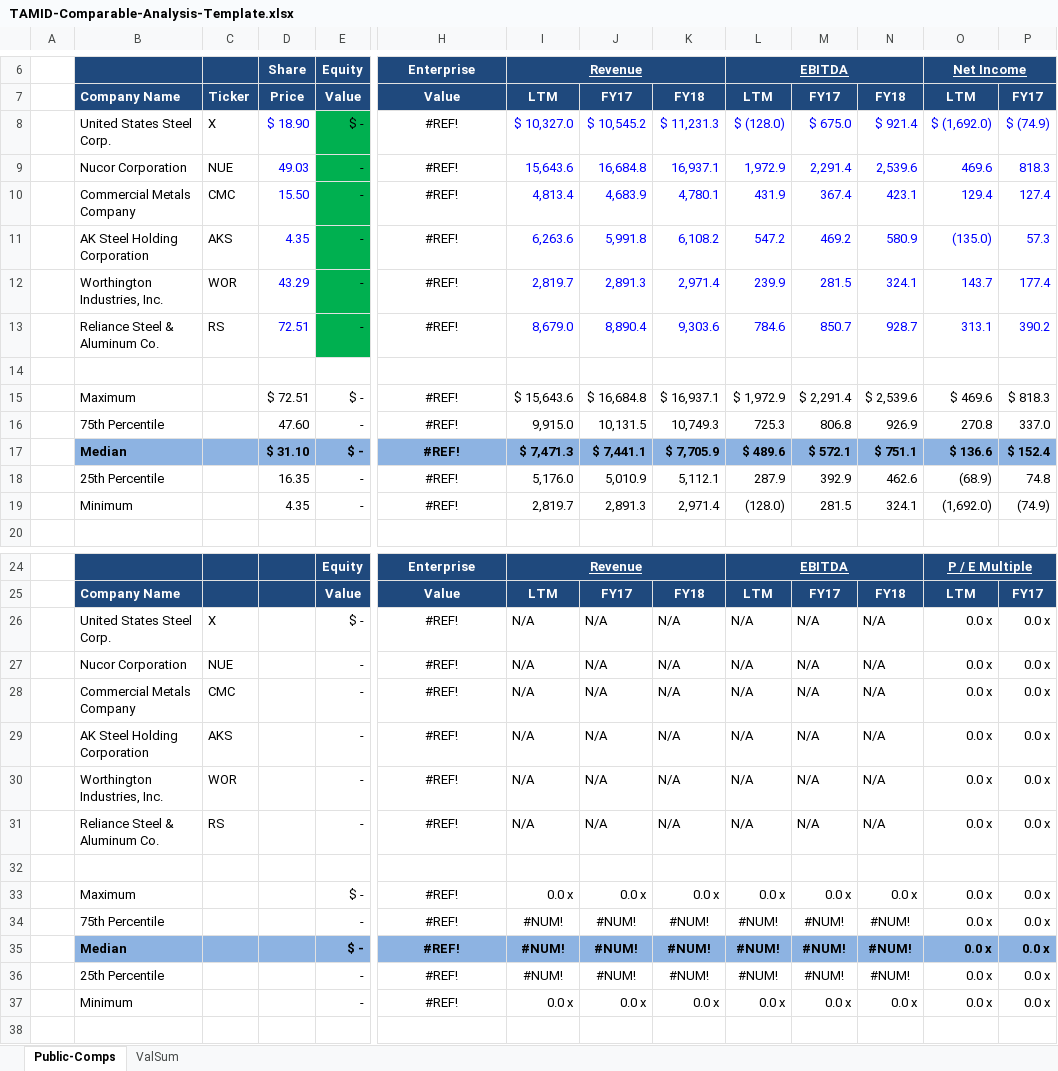
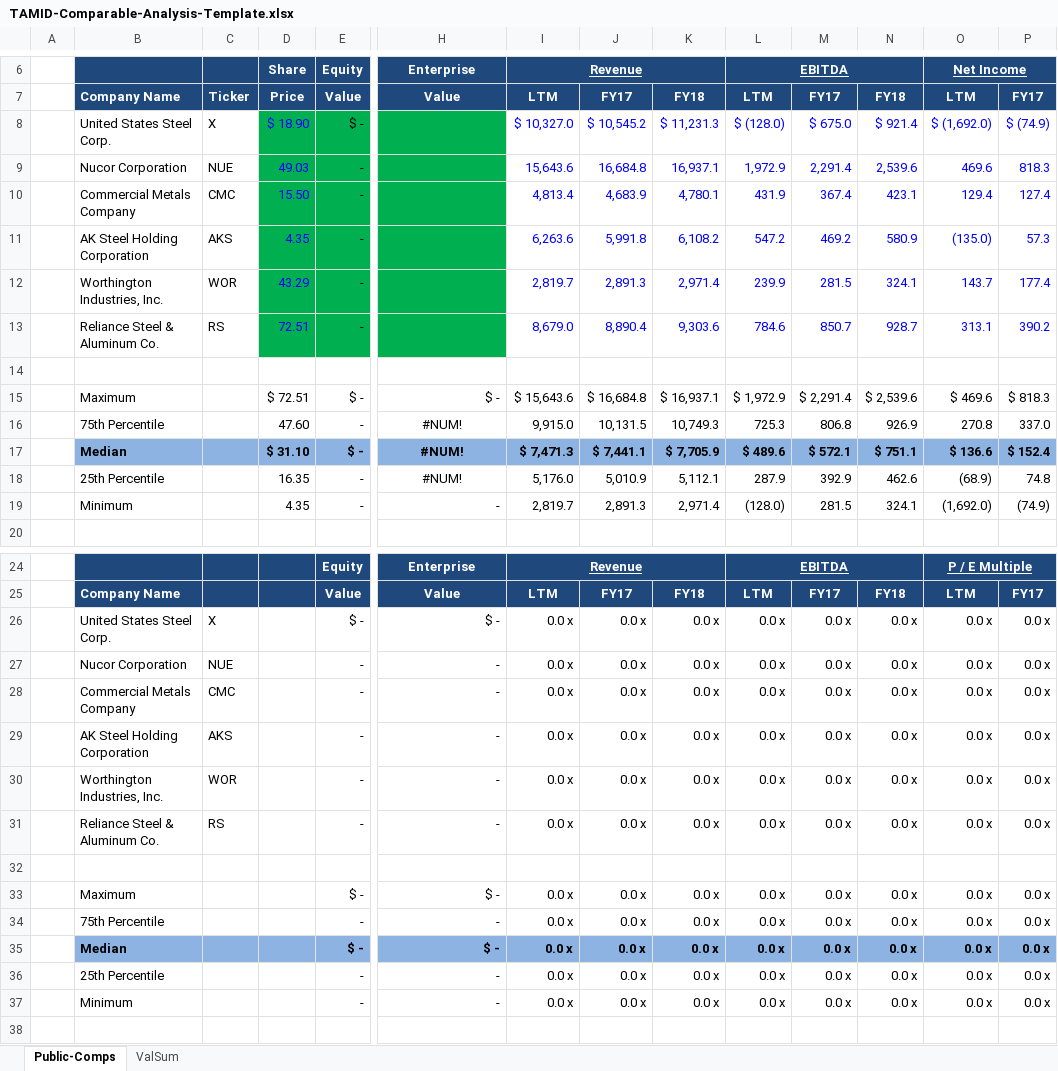
Before and after one commit to larry-lime/pyfinny, an Excel workbook: resources/TAMID-Comparable-Analysis-Template.xlsx, sheet Public-Comps, drawn as a sheet; only a part is shown, gaps mark what is left out; values as stored, in another font and other column widths than the file's, no borders; removed rows and columns are numbered as before the commit, all else as after; rows hold the shown columns only; the diff names each change by its address in the sheet, - before the commit and + after, or states it on an @@ line.

```diff
--- a/resources/TAMID-Comparable-Analysis-Template.xlsx (sheet Public-Comps)
+++ b/resources/TAMID-Comparable-Analysis-Template.xlsx (sheet Public-Comps)
-D8:D13 fill: none
+D8:D13 fill: #00B050
-H8:H13: #REF!
+H8:H13: (empty)
-H8:H13 fill: none
+H8:H13 fill: #00B050
-H15: #REF!
+H15: $ -
-H15 alignment: center
+H15 alignment: right
-H16:H18: #REF!
+H16:H18: #NUM!
-H19: #REF!
+H19: -
-H19 alignment: center
+H19 alignment: right
-row 26:  | United States Steel Corp. | X |  | $ - | #REF! | N/A | N/A | N/A | N/A | N/A | N/A | 0.0 x | 0.0 x
-row 27:  | Nucor Corporation | NUE |  | - | #REF! | N/A | N/A | N/A | N/A | N/A | N/A | 0.0 x | 0.0 x
-row 28:  | Commercial Metals Company | CMC |  | - | #REF! | N/A | N/A | N/A | N/A | N/A | N/A | 0.0 x | 0.0 x
-row 29:  | AK Steel Holding Corporation | AKS |  | - | #REF! | N/A | N/A | N/A | N/A | N/A | N/A | 0.0 x | 0.0 x
-row 30:  | Worthington Industries, Inc. | WOR |  | - | #REF! | N/A | N/A | N/A | N/A | N/A | N/A | 0.0 x | 0.0 x
-row 31:  | Reliance Steel & Aluminum Co. | RS |  | - | #REF! | N/A | N/A | N/A | N/A | N/A | N/A | 0.0 x | 0.0 x
+row 26:  | United States Steel Corp. | X |  | $ - | $ - | 0.0 x | 0.0 x | 0.0 x | 0.0 x | 0.0 x | 0.0 x | 0.0 x | 0.0 x
+row 27:  | Nucor Corporation | NUE |  | - | - | 0.0 x | 0.0 x | 0.0 x | 0.0 x | 0.0 x | 0.0 x | 0.0 x | 0.0 x
+row 28:  | Commercial Metals Company | CMC |  | - | - | 0.0 x | 0.0 x | 0.0 x | 0.0 x | 0.0 x | 0.0 x | 0.0 x | 0.0 x
+row 29:  | AK Steel Holding Corporation | AKS |  | - | - | 0.0 x | 0.0 x | 0.0 x | 0.0 x | 0.0 x | 0.0 x | 0.0 x | 0.0 x
+row 30:  | Worthington Industries, Inc. | WOR |  | - | - | 0.0 x | 0.0 x | 0.0 x | 0.0 x | 0.0 x | 0.0 x | 0.0 x | 0.0 x
+row 31:  | Reliance Steel & Aluminum Co. | RS |  | - | - | 0.0 x | 0.0 x | 0.0 x | 0.0 x | 0.0 x | 0.0 x | 0.0 x | 0.0 x
-H33: #REF!
+H33: $ -
-H33 alignment: center
+H33 alignment: right
-row 34:  | 75th Percentile |  |  | - | #REF! | #NUM! | #NUM! | #NUM! | #NUM! | #NUM! | #NUM! | 0.0 x | 0.0 x
-row 35:  | Median |  |  | $ - | #REF! | #NUM! | #NUM! | #NUM! | #NUM! | #NUM! | #NUM! | 0.0 x | 0.0 x
-row 36:  | 25th Percentile |  |  | - | #REF! | #NUM! | #NUM! | #NUM! | #NUM! | #NUM! | #NUM! | 0.0 x | 0.0 x
+row 34:  | 75th Percentile |  |  | - | - | 0.0 x | 0.0 x | 0.0 x | 0.0 x | 0.0 x | 0.0 x | 0.0 x | 0.0 x
+row 35:  | Median |  |  | $ - | $ - | 0.0 x | 0.0 x | 0.0 x | 0.0 x | 0.0 x | 0.0 x | 0.0 x | 0.0 x
+row 36:  | 25th Percentile |  |  | - | - | 0.0 x | 0.0 x | 0.0 x | 0.0 x | 0.0 x | 0.0 x | 0.0 x | 0.0 x
-H37: #REF!
+H37: -
-H37 alignment: center
+H37 alignment: right
```
Also changed, not shown: sheet ValSum, resources/Comparable-Company-Analysis-Template.xlsx, resources/TAMID-DCF-Template.xlsx, 2 other files.
